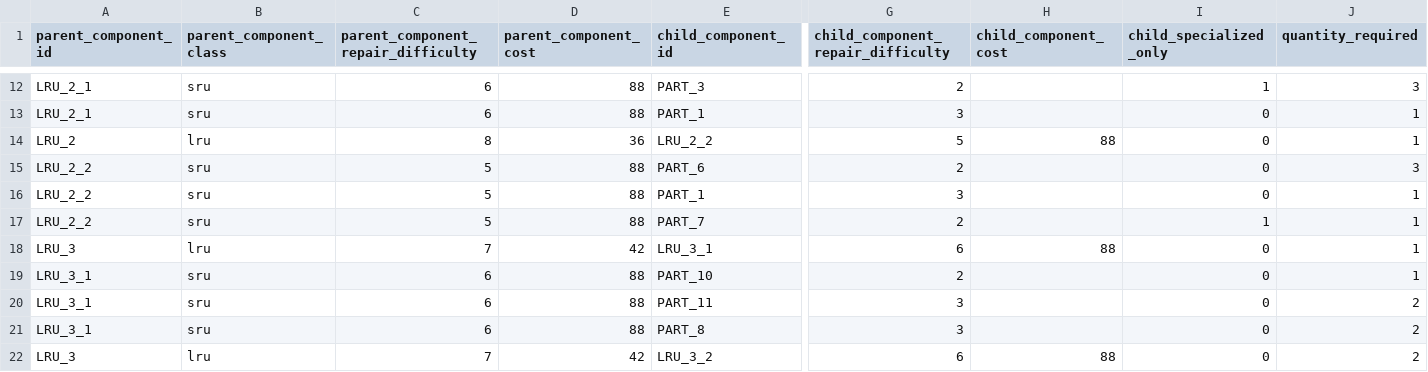
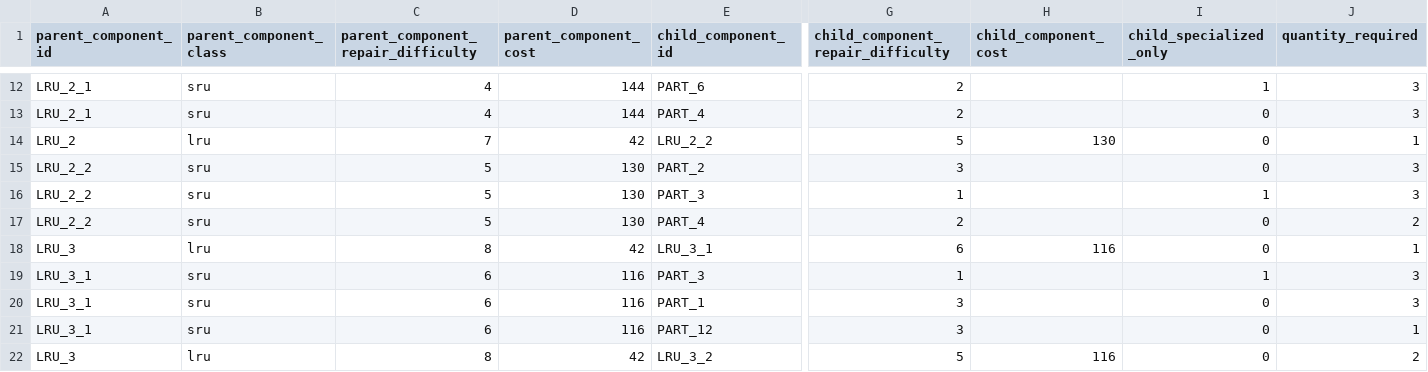
Before and after one commit to OckermanSethGVSU/ISYE_524_W26, a CSV file: level1data/bom.csv, drawn as a sheet; only a part is shown, gaps mark what is left out; the diff covers the shown part only; the diff names each change by its address in the sheet, - before the commit and + after, or states it on an @@ line.

```diff
--- a/level1data/bom.csv
+++ b/level1data/bom.csv
-C12:C13: 6
+C12:C13: 4
-D12:D13 (parent_component_cost): 88
+D12:D13 (parent_component_cost): 144
-E12 (child_component_id): PART_3
+E12 (child_component_id): PART_6
-E13 (child_component_id): PART_1
+E13 (child_component_id): PART_4
-G13: 3
+G13: 2
-J13 (quantity_required): 1
+J13 (quantity_required): 3
-C14: 8
+C14: 7
-D14 (parent_component_cost): 36
+D14 (parent_component_cost): 42
-H14 (child_component_cost): 88
+H14 (child_component_cost): 130
-D15:D17 (parent_component_cost): 88
+D15:D17 (parent_component_cost): 130
-E15 (child_component_id): PART_6
+E15 (child_component_id): PART_2
-G15: 2
+G15: 3
-E16 (child_component_id): PART_1
+E16 (child_component_id): PART_3
-G16: 3
+G16: 1
-I16 (child_specialized_only): 0
+I16 (child_specialized_only): 1
-J16 (quantity_required): 1
+J16 (quantity_required): 3
-E17 (child_component_id): PART_7
+E17 (child_component_id): PART_4
-I17 (child_specialized_only): 1
+I17 (child_specialized_only): 0
-J17 (quantity_required): 1
+J17 (quantity_required): 2
-C18: 7
+C18: 8
-H18 (child_component_cost): 88
+H18 (child_component_cost): 116
-D19:D21 (parent_component_cost): 88
+D19:D21 (parent_component_cost): 116
-E19 (child_component_id): PART_10
+E19 (child_component_id): PART_3
-G19: 2
+G19: 1
-I19 (child_specialized_only): 0
+I19 (child_specialized_only): 1
-J19 (quantity_required): 1
+J19 (quantity_required): 3
-E20 (child_component_id): PART_11
+E20 (child_component_id): PART_1
-J20 (quantity_required): 2
+J20 (quantity_required): 3
-E21 (child_component_id): PART_8
+E21 (child_component_id): PART_12
-J21 (quantity_required): 2
+J21 (quantity_required): 1
-C22: 7
+C22: 8
-G22: 6
+G22: 5
-H22 (child_component_cost): 88
+H22 (child_component_cost): 116
```
Also changed, not shown: 118 edited cells elsewhere in this file, level0data/node_inventory.csv, level1data/node_inventory.csv, 40 other files.
